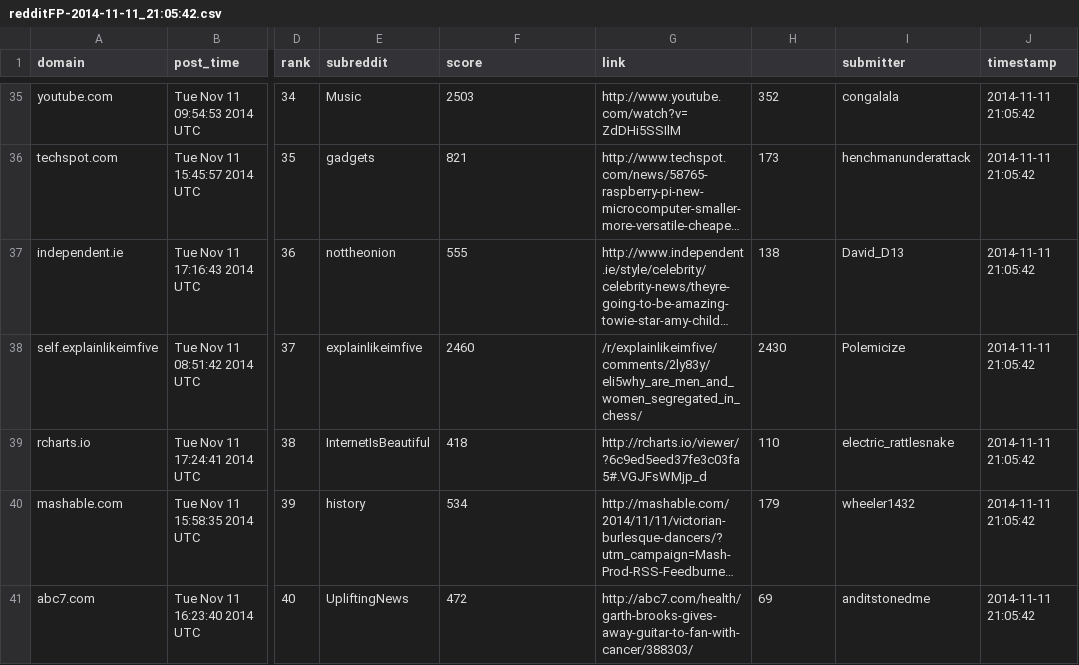
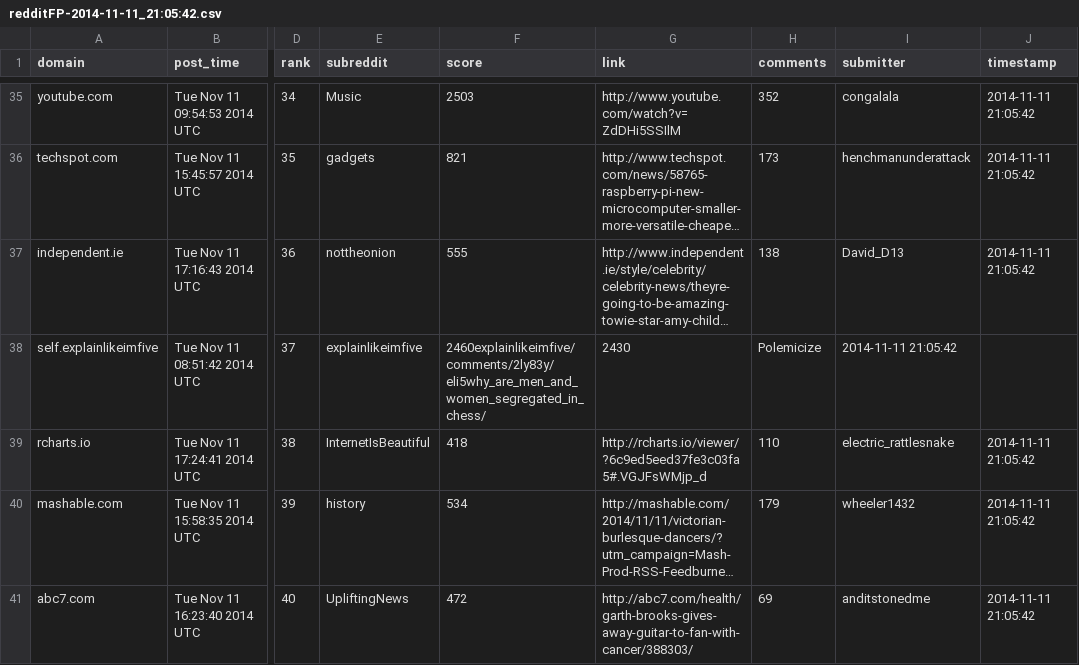
Before and after one commit to iLikeSoup/Reddit-Post-Analysis-CMSC498O, a CSV file: pulls/redditFP-2014-11-11_21:05:42.csv, drawn as a sheet; only a part is shown, gaps mark what is left out; long unchanged cells end in …; the diff covers the shown part only; the diff names each change by its address in the sheet, - before the commit and + after, or states it on an @@ line.

```diff
--- a/pulls/redditFP-2014-11-11_21:05:42.csv
+++ b/pulls/redditFP-2014-11-11_21:05:42.csv
-H1: (empty)
+H1: comments
-F38 (score): 2460
+F38 (score): 2460explainlikeimfive/comments/2ly83y/eli5why_are_men_and_women_segregated_in_chess/
-G38 (link): /r/explainlikeimfive/comments/2ly83y/eli5why_are_men_and_women_segregated_in_chess/
+G38 (link): 2430
-H38 (comments): 2430
+H38 (comments): Polemicize
-I38 (submitter): Polemicize
+I38 (submitter): 2014-11-11 21:05:42
-J38 (timestamp): 2014-11-11 21:05:42
+J38 (timestamp): (empty)
```
Also changed, not shown: 115 edited cells elsewhere in this file, 1 other file.
